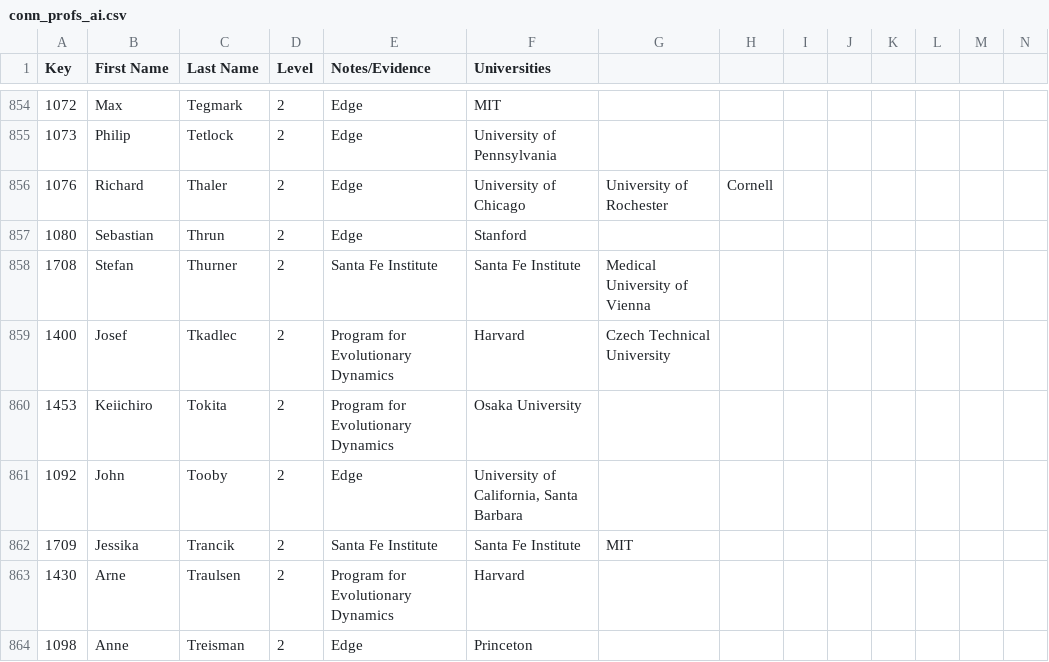
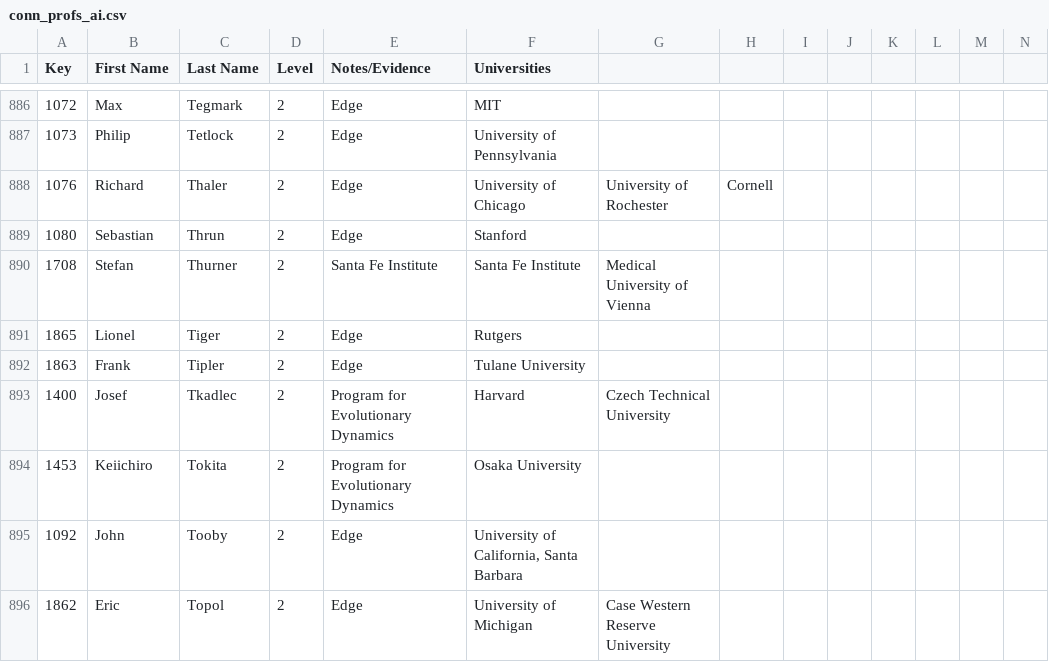
Before and after one commit to Ringy-Bell/Epstein_Universities, a CSV file: data/conn_profs_ai.csv, drawn as a sheet; only a part is shown, gaps mark what is left out; the shorter side is filled out with more unchanged rows; rows hold the shown columns only; the diff covers the shown part only; the diff names each change by its address in the sheet, - before the commit and + after, or states it on an @@ line.

Commit message:
Most of the biography links, more Edge

```diff
--- a/data/conn_profs_ai.csv
+++ b/data/conn_profs_ai.csv
+row 891: 1865 | Lionel | Tiger | 2 | Edge | Rutgers
+row 892: 1863 | Frank | Tipler | 2 | Edge | Tulane University
+row 896: 1862 | Eric | Topol | 2 | Edge | University of Michigan | Case Western Reserve University
```
Also changed, not shown: 21 added rows, 14 moved rows and 4 edited cells elsewhere in this file, data/universities.csv, 1 other file.
